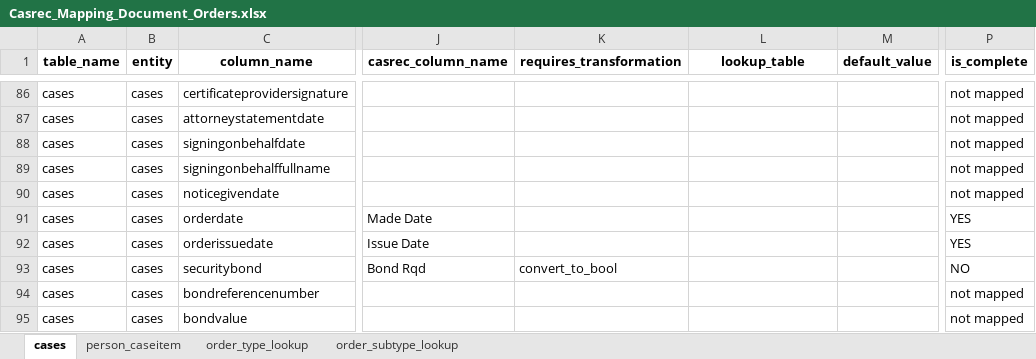
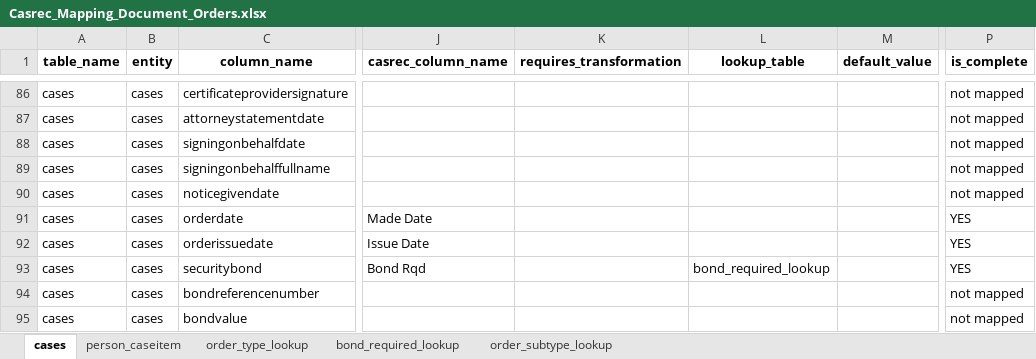
Before and after one commit to uk-gov-mirror/ministryofjustice.opg-data-casrec-migration-mappings, an Excel workbook: mapping_spreadsheet/Casrec_Mapping_Document_Orders.xlsx, sheet cases, drawn as a sheet; only a part is shown, gaps mark what is left out; values as stored, in another font and other column widths than the file's, no borders; charts and pictures not drawn; the diff names each change by its address in the sheet, - before the commit and + after, or states it on an @@ line.

Commit message:
bonds fix

```diff
--- a/mapping_spreadsheet/Casrec_Mapping_Document_Orders.xlsx (sheet cases)
+++ b/mapping_spreadsheet/Casrec_Mapping_Document_Orders.xlsx (sheet cases)
+sheet tab: bond_required_lookup
-K93 (requires_transformation): convert_to_bool
+K93 (requires_transformation): (empty)
-L93 (lookup_table): (empty)
+L93 (lookup_table): bond_required_lookup
-P93 (is_complete): NO
+P93 (is_complete): YES
```
Also changed, not shown: charts or pictures.
